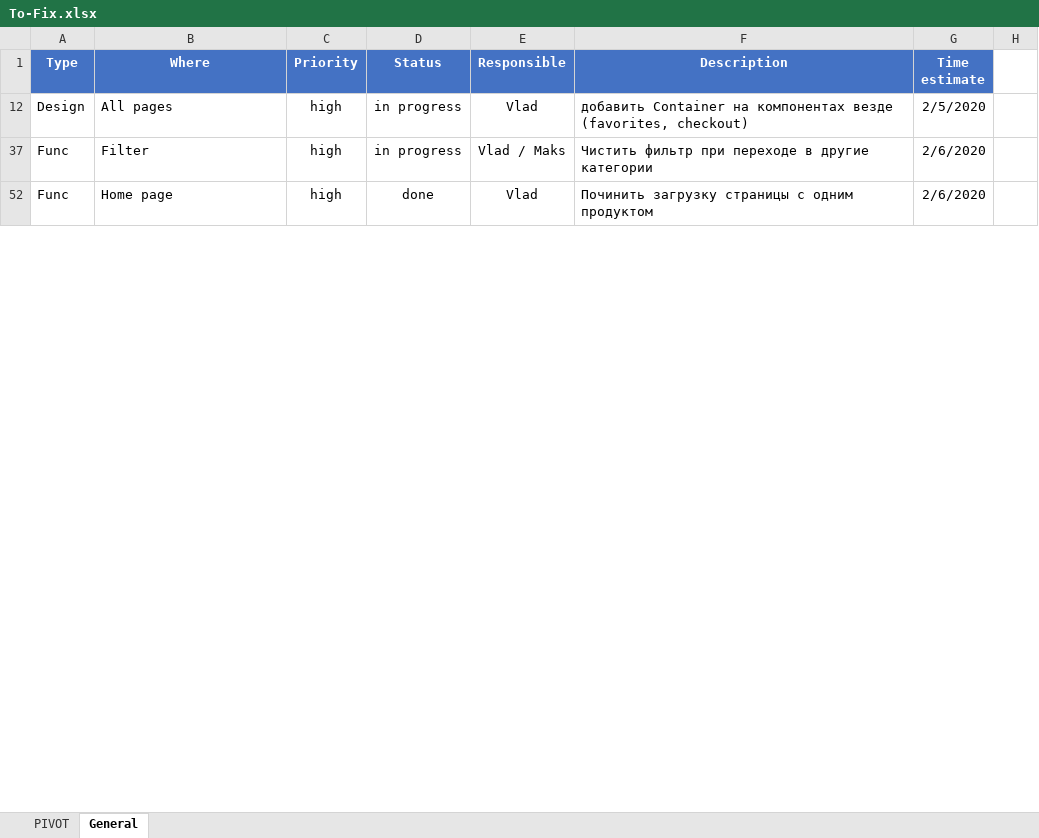
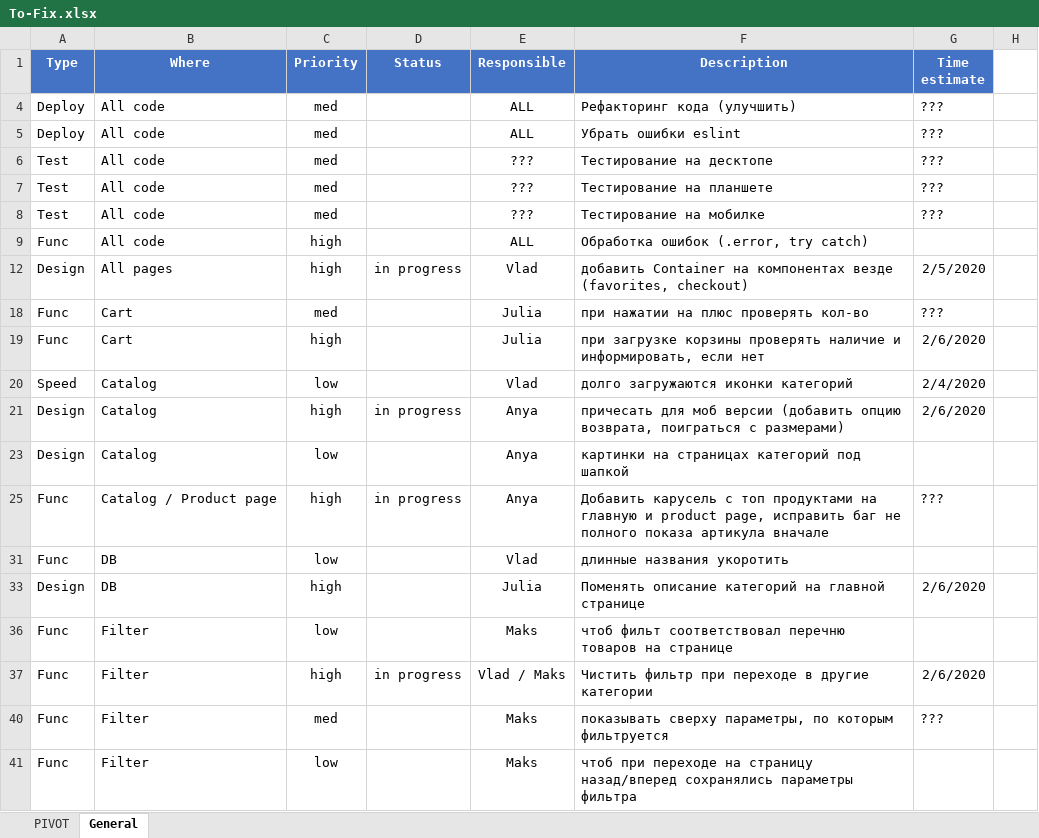
Before and after one commit to Mezherman/FEM3-FINAL-PROJECT, an Excel workbook: Temp/To-Fix.xlsx, sheet General, drawn as a sheet; only a part is shown; values as stored, in another font and other column widths than the file's, no borders; conditional formats not drawn; removed rows and columns are numbered as before the commit, all else as after; the diff covers the shown part only; the diff names each change by its address in the sheet, - before the commit and + after, or states it on an @@ line.

```diff
--- a/Temp/To-Fix.xlsx (sheet General)
+++ b/Temp/To-Fix.xlsx (sheet General)
@@ row 4 unhidden: Deploy | All code | med |  | ALL | Рефакторинг кода (улучшить) | ??? @@
@@ row 5 unhidden: Deploy | All code | med |  | ALL | Убрать ошибки eslint | ??? @@
@@ row 6 unhidden: Test | All code | med |  | ??? | Тестирование на десктопе | ??? @@
@@ row 7 unhidden: Test | All code | med |  | ??? | Тестирование на планшете | ??? @@
@@ row 8 unhidden: Test | All code | med |  | ??? | Тестирование на мобилке | ??? @@
@@ row 9 unhidden: Func | All code | high |  | ALL | Обработка ошибок (.error, try catch) @@
@@ row 18 unhidden: Func | Cart | med |  | Julia | при нажатии на плюс проверять кол-во | ??? @@
@@ row 19 unhidden: Func | Cart | high |  | Julia | при загрузке корзины проверять наличие и информировать, если нет | 2/6/2020 @@
@@ row 20 unhidden: Speed | Catalog | low |  | Vlad | долго загружаются иконки категорий | 2/4/2020 @@
@@ row 21 unhidden: Design | Catalog | high | in progress | Anya | причесать для моб версии (добавить опцию возврата, поиграться с размерами) | 2/6/2020 @@
@@ row 23 unhidden: Design | Catalog | low |  | Anya | картинки на страницах категорий под шапкой @@
@@ row 25 unhidden: Func | Catalog / Product page | high | in progress | Anya | Добавить карусель с топ продуктами на главную и product page, исправить баг не полного показа артикула вначале | ??? @@
@@ row 31 unhidden: Func | DB | low |  | Vlad | длинные названия укоротить @@
@@ row 33 unhidden: Design | DB | high |  | Julia | Поменять описание категорий на главной странице | 2/6/2020 @@
@@ row 36 unhidden: Func | Filter | low |  | Maks | чтоб фильт соответствовал перечню товаров на странице @@
@@ row 52 hidden: Func | Home page | high | done | Vlad | Починить загрузку страницы с одним продуктом | 2/6/2020 @@
@@ row 40 unhidden: Func | Filter | med |  | Maks | показывать сверху параметры, по которым фильтруется | ??? @@
@@ row 41 unhidden: Func | Filter | low |  | Maks | чтоб при переходе на страницу назад/вперед сохранялись параметры фильтра @@
```
Also changed, not shown: 17 added rows, 36 hidden or unhidden rows and 5 edited cells elsewhere in this sheet, 6 other files.
